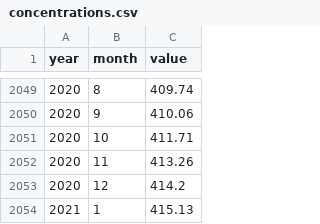
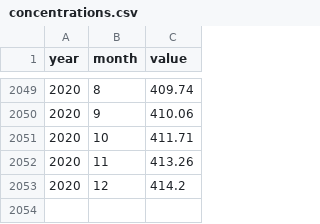
Before and after one commit to openclimatedata/openclimatedata.net, a CSV file: climate-spirals/concentrations.csv, drawn as a sheet; only a part is shown, gaps mark what is left out; the diff names each change by its address in the sheet, - before the commit and + after, or states it on an @@ line.

```diff
--- a/climate-spirals/concentrations.csv
+++ b/climate-spirals/concentrations.csv
-row 2054: 2021 | 1 | 415.13
```
Also changed, not shown: climate-spirals/temperatures.csv, 46 other files.
